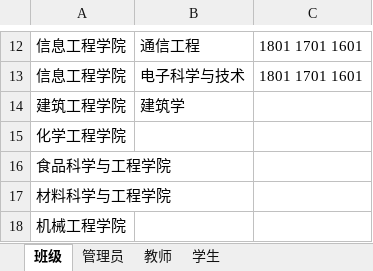
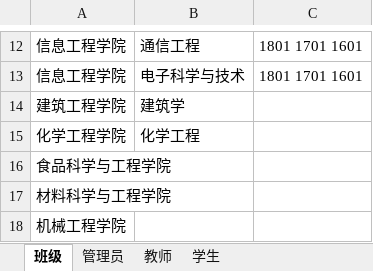
Before and after one commit to huhaorui/ZJUT_Anti_2019_nCoV, an Excel workbook: src/main/webapp/files/demo.xlsx, sheet 班级, drawn as a sheet; only a part is shown, gaps mark what is left out; values as stored, in another font and other column widths than the file's, no borders; the diff names each change by its address in the sheet, - before the commit and + after, or states it on an @@ line.

```diff
--- a/src/main/webapp/files/demo.xlsx (sheet 班级)
+++ b/src/main/webapp/files/demo.xlsx (sheet 班级)
-B15: (empty)
+B15: 化学工程
```
Also changed, not shown: sheet 教师, sheet 学生, 9 other files.
